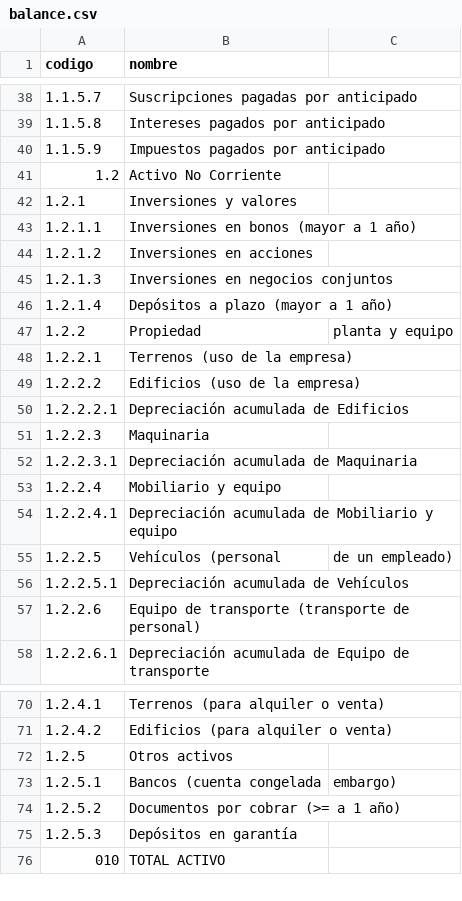
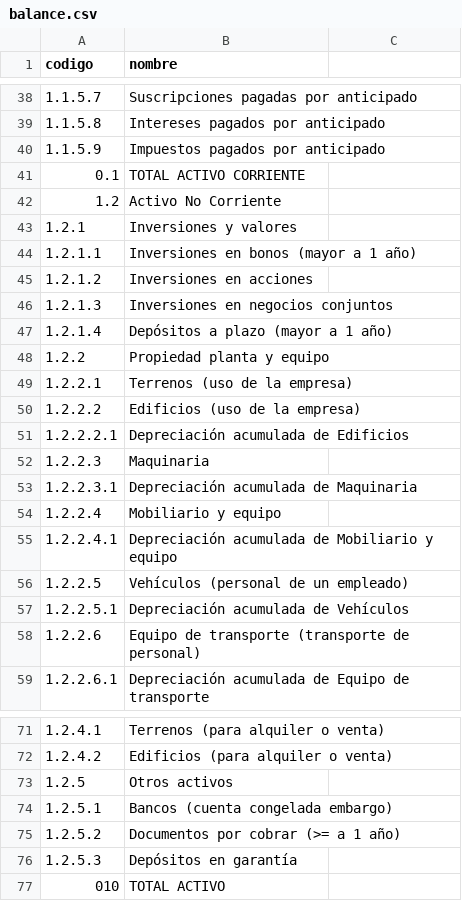
Before and after one commit to JenMelghem/Contabilidad, a CSV file: balance.csv, drawn as a sheet; only a part is shown, gaps mark what is left out.

```diff
--- a/balance.csv
+++ b/balance.csv
@@ -40,2 +40,3 @@ codigo, nombre
 1.1.5.9, Impuestos pagados por anticipado
+0.1, TOTAL ACTIVO CORRIENTE
 1.2, Activo No Corriente
@@ -46,3 +47,3 @@ codigo, nombre
 1.2.1.4, Depósitos a plazo (mayor a 1 año)
-1.2.2, Propiedad, planta y equipo
+1.2.2, Propiedad planta y equipo
 1.2.2.1, Terrenos (uso de la empresa)
@@ -54,3 +55,3 @@ codigo, nombre
 1.2.2.4.1, Depreciación acumulada de Mobiliario y equipo
-1.2.2.5, Vehículos (personal, de un empleado)
+1.2.2.5, Vehículos (personal de un empleado)
 1.2.2.5.1, Depreciación acumulada de Vehículos
@@ -72,3 +73,3 @@ codigo, nombre
 1.2.5, Otros activos
-1.2.5.1, Bancos (cuenta congelada, embargo)
+1.2.5.1, Bancos (cuenta congelada embargo)
 1.2.5.2, Documentos por cobrar (>= a 1 año)
```
Also changed, not shown: 10 other files.
